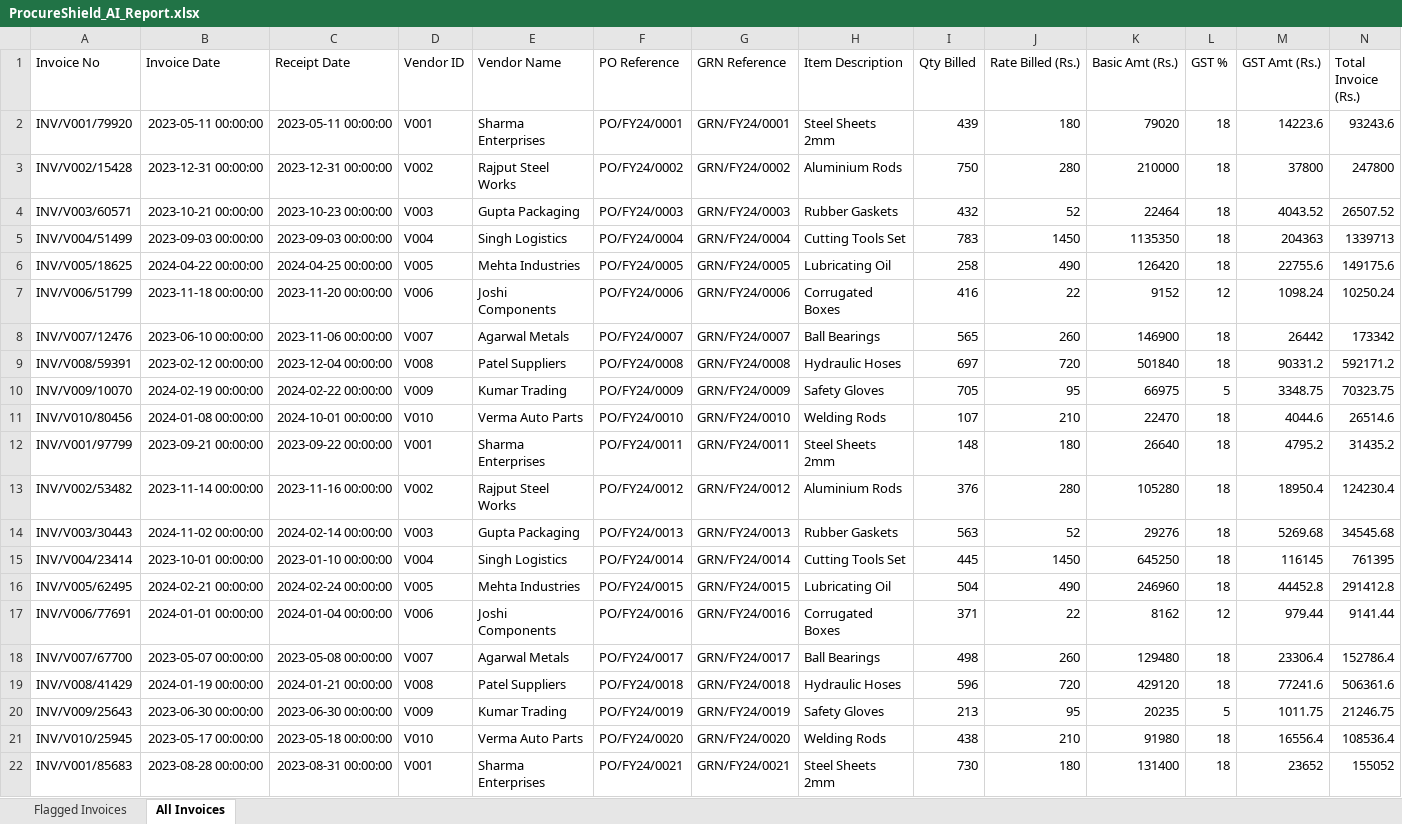
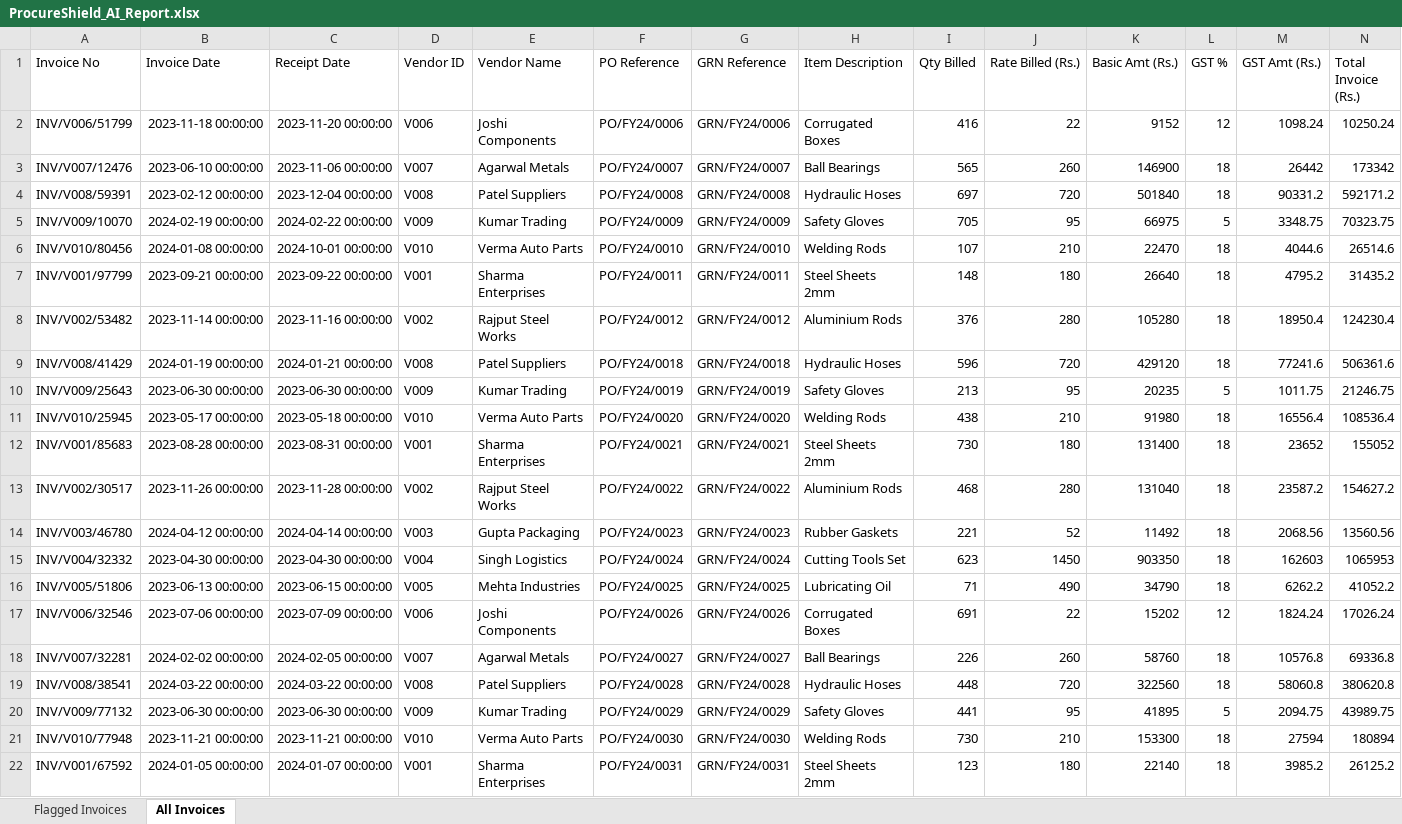
Before and after one commit to rajsingh04/ProcureShield_AI, an Excel workbook: backend/storage/ProcureShield_AI_Report.xlsx, sheet All Invoices, drawn as a sheet; only a part is shown; the shorter side is filled out with more unchanged rows; values as stored, in another font and other column widths than the file's, no borders; rows hold the shown columns only; the diff covers the shown part only; the diff names each change by its address in the sheet, - before the commit and + after, or states it on an @@ line.

```diff
--- a/backend/storage/ProcureShield_AI_Report.xlsx (sheet All Invoices)
+++ b/backend/storage/ProcureShield_AI_Report.xlsx (sheet All Invoices)
-row 2: INV/V001/79920 | 2023-05-11 00:00:00 | 2023-05-11 00:00:00 | V001 | Sharma Enterprises | PO/FY24/0001 | GRN/FY24/0001 | Steel Sheets 2mm | 439 | 180 | 79020 | 18 | 14223.6 | 93243.6
-row 3: INV/V002/15428 | 2023-12-31 00:00:00 | 2023-12-31 00:00:00 | V002 | Rajput Steel Works | PO/FY24/0002 | GRN/FY24/0002 | Aluminium Rods | 750 | 280 | 210000 | 18 | 37800 | 247800
-row 4: INV/V003/60571 | 2023-10-21 00:00:00 | 2023-10-23 00:00:00 | V003 | Gupta Packaging | PO/FY24/0003 | GRN/FY24/0003 | Rubber Gaskets | 432 | 52 | 22464 | 18 | 4043.52 | 26507.52
-row 5: INV/V004/51499 | 2023-09-03 00:00:00 | 2023-09-03 00:00:00 | V004 | Singh Logistics | PO/FY24/0004 | GRN/FY24/0004 | Cutting Tools Set | 783 | 1450 | 1135350 | 18 | 204363 | 1339713
-row 6: INV/V005/18625 | 2024-04-22 00:00:00 | 2024-04-25 00:00:00 | V005 | Mehta Industries | PO/FY24/0005 | GRN/FY24/0005 | Lubricating Oil | 258 | 490 | 126420 | 18 | 22755.6 | 149175.6
-row 14: INV/V003/30443 | 2024-11-02 00:00:00 | 2024-02-14 00:00:00 | V003 | Gupta Packaging | PO/FY24/0013 | GRN/FY24/0013 | Rubber Gaskets | 563 | 52 | 29276 | 18 | 5269.68 | 34545.68
-row 15: INV/V004/23414 | 2023-10-01 00:00:00 | 2023-01-10 00:00:00 | V004 | Singh Logistics | PO/FY24/0014 | GRN/FY24/0014 | Cutting Tools Set | 445 | 1450 | 645250 | 18 | 116145 | 761395
-row 16: INV/V005/62495 | 2024-02-21 00:00:00 | 2024-02-24 00:00:00 | V005 | Mehta Industries | PO/FY24/0015 | GRN/FY24/0015 | Lubricating Oil | 504 | 490 | 246960 | 18 | 44452.8 | 291412.8
-row 17: INV/V006/77691 | 2024-01-01 00:00:00 | 2024-01-04 00:00:00 | V006 | Joshi Components | PO/FY24/0016 | GRN/FY24/0016 | Corrugated Boxes | 371 | 22 | 8162 | 12 | 979.44 | 9141.44
-row 18: INV/V007/67700 | 2023-05-07 00:00:00 | 2023-05-08 00:00:00 | V007 | Agarwal Metals | PO/FY24/0017 | GRN/FY24/0017 | Ball Bearings | 498 | 260 | 129480 | 18 | 23306.4 | 152786.4
```
Also changed, not shown: 3 removed rows and 396 edited cells elsewhere in this sheet, sheet Flagged Invoices, 11 other files.
